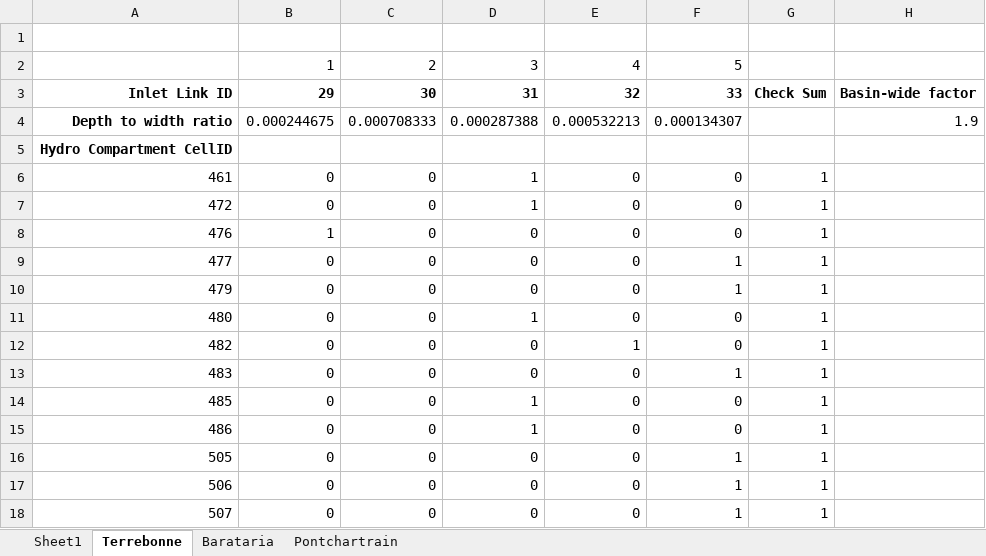
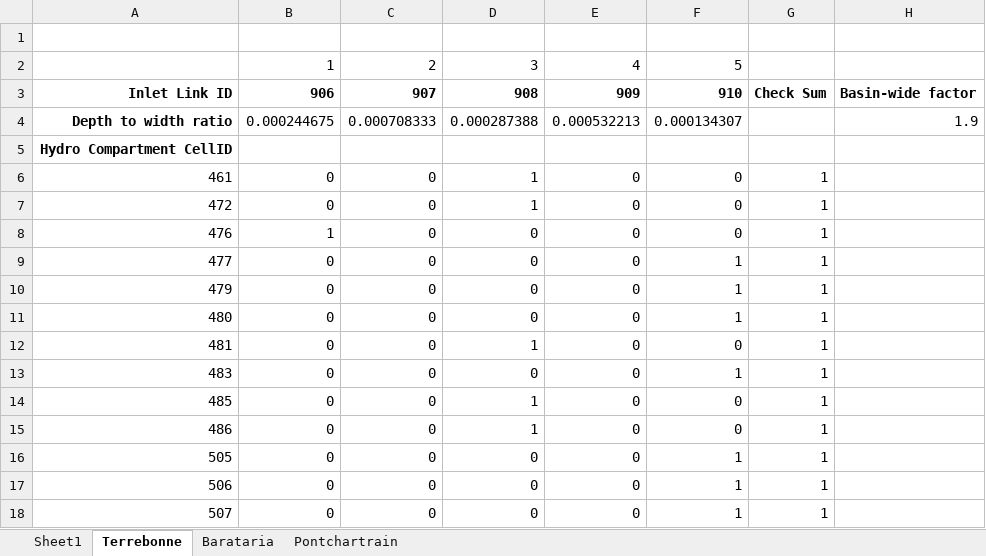
Before and after one commit to CPRA-MP/ICM, an Excel workbook: BITI_setup_input.xlsx, sheet Terrebonne, drawn as a sheet; only a part is shown; values as stored, in another font and other column widths than the file's, no borders; the diff names each change by its address in the sheet, - before the commit and + after, or states it on an @@ line.

Commit message:
update for BITI link number correction

```diff
--- a/BITI_setup_input.xlsx (sheet Terrebonne)
+++ b/BITI_setup_input.xlsx (sheet Terrebonne)
-B3: 29
+B3: 906
-C3: 30
+C3: 907
-D3: 31
+D3: 908
-E3: 32
+E3: 909
-F3: 33
+F3: 910
-D11: 1
+D11: 0
-F11: 0
+F11: 1
-A12: 482
+A12: 481
-D12: 0
+D12: 1
-E12: 1
+E12: 0
```
Also changed, not shown: 1 other file.
